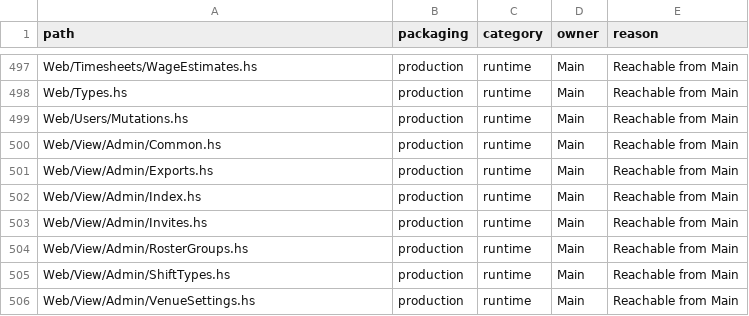
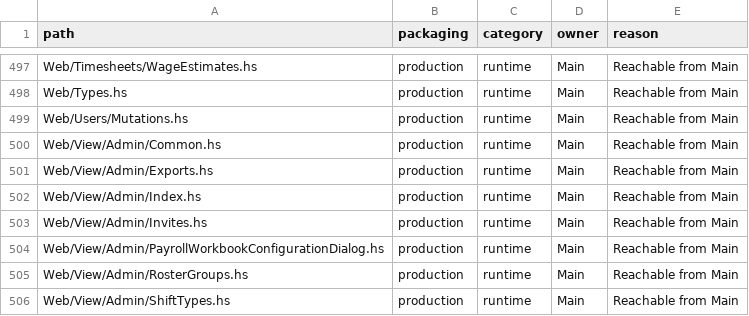
Before and after one commit to BeaudanBrown/ihp-roster, a TSV file: Config/nix/production-module-inventory.tsv, drawn as a sheet; only a part is shown, gaps mark what is left out; the shorter side is filled out with more unchanged rows.

Commit message:
Make Payroll Workbook exports fully editable (#492)

```diff
--- a/Config/nix/production-module-inventory.tsv
+++ b/Config/nix/production-module-inventory.tsv
@@ -503,2 +503,3 @@ Web/View/Admin/Index.hs	production	runtime	Main	Reachable from Main
 Web/View/Admin/Invites.hs	production	runtime	Main	Reachable from Main
+Web/View/Admin/PayrollWorkbookConfigurationDialog.hs	production	runtime	Main	Reachable from Main
 Web/View/Admin/RosterGroups.hs	production	runtime	Main	Reachable from Main
```
Also changed, not shown: 35 other files.
